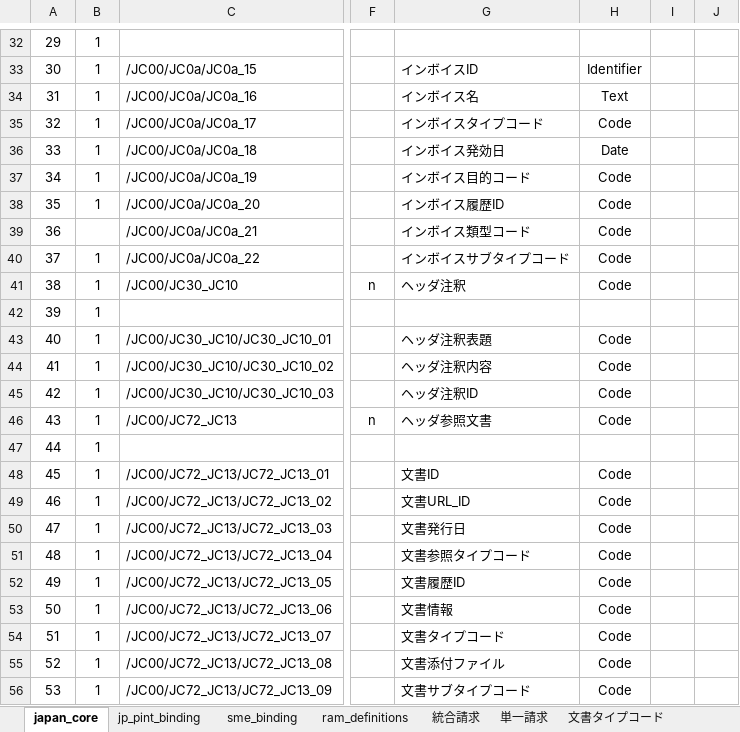
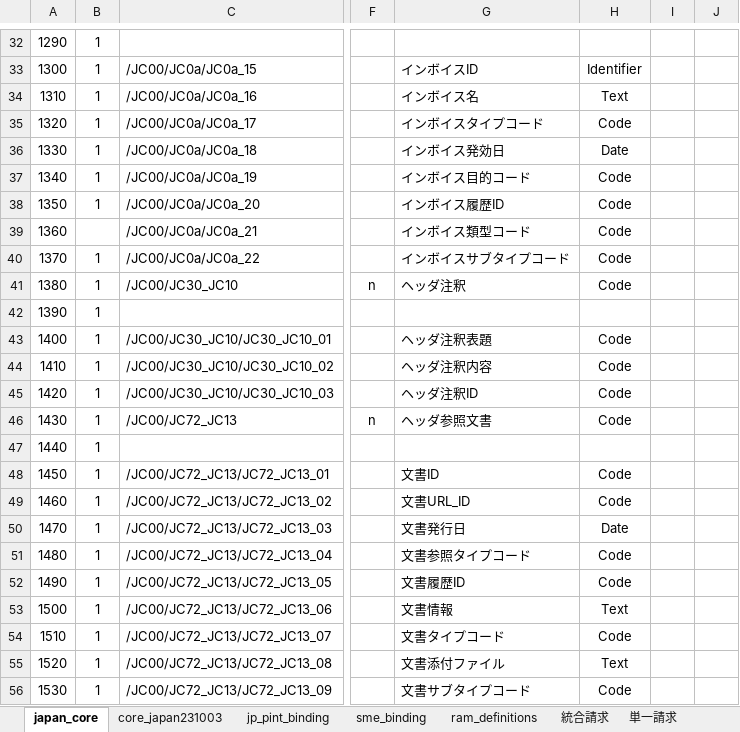
Before and after one commit to pontsoleil/Japan_core, an Excel workbook: data/base/japan_core.xlsx, sheet japan_core, drawn as a sheet; only a part is shown, gaps mark what is left out; values as stored, in another font and other column widths than the file's, no borders; conditional formats not drawn; the diff covers the shown part only; the diff names each change by its address in the sheet, - before the commit and + after, or states it on an @@ line.

```diff
--- a/data/base/japan_core.xlsx (sheet japan_core)
+++ b/data/base/japan_core.xlsx (sheet japan_core)
+sheet tab: core_japan231003
-A32: 29
+A32: 1290
-A33: 30
+A33: 1300
-A34: 31
+A34: 1310
-A35: 32
+A35: 1320
-A36: 33
+A36: 1330
-A37: 34
+A37: 1340
-A38: 35
+A38: 1350
-A39: 36
+A39: 1360
-A40: 37
+A40: 1370
-A41: 38
+A41: 1380
-A42: 39
+A42: 1390
-A43: 40
+A43: 1400
-A44: 41
+A44: 1410
-A45: 42
+A45: 1420
-A46: 43
+A46: 1430
-A47: 44
+A47: 1440
-A48: 45
+A48: 1450
-A49: 46
+A49: 1460
-A50: 47
+A50: 1470
-H50: Code
+H50: Date
-A51: 48
+A51: 1480
-A52: 49
+A52: 1490
-A53: 50
+A53: 1500
-H53: Code
+H53: Text
-A54: 51
+A54: 1510
-A55: 52
+A55: 1520
-H55: Code
+H55: Text
-A56: 53
+A56: 1530
```
Also changed, not shown: 667 edited cells elsewhere in this sheet, sheet japan-core_semantics, sheet sme_binding, sheet jp_pint_binding, 7 other files.
